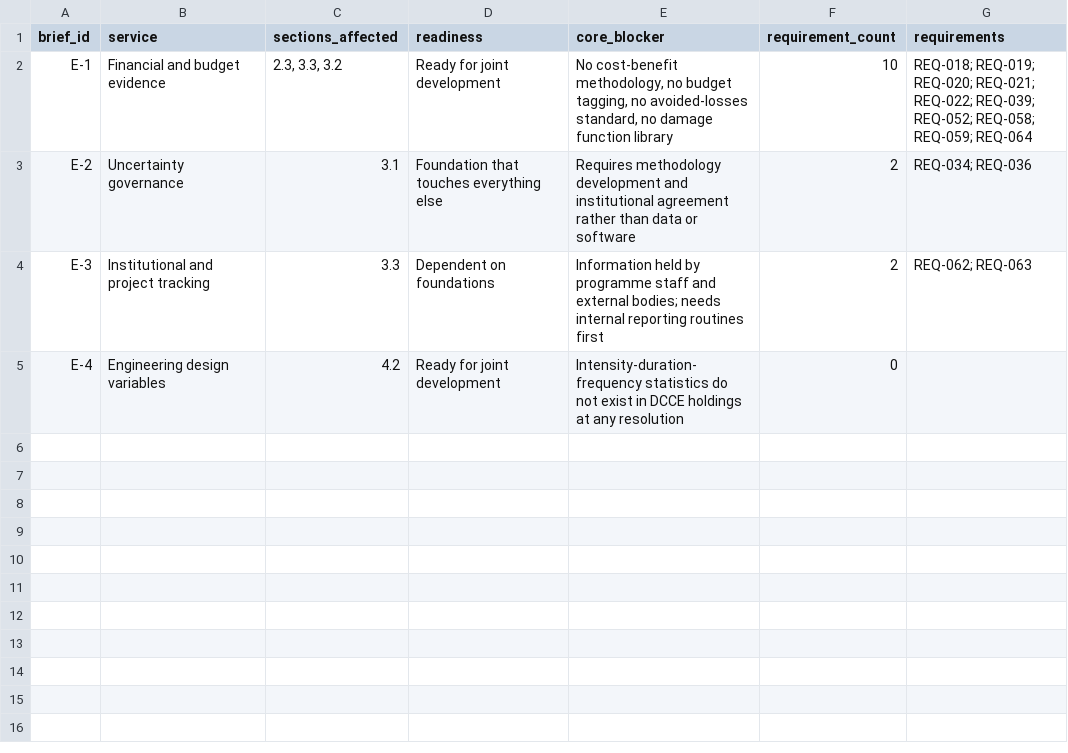
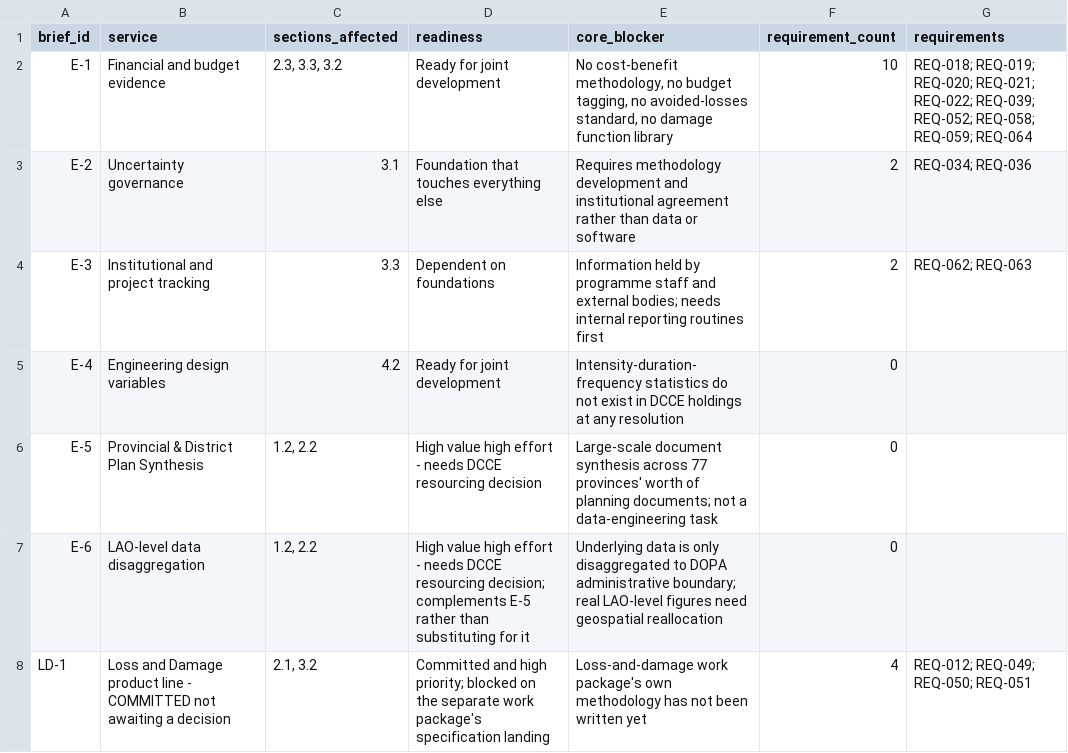
Before and after one commit to Bossax/arun-creagy, a CSV file: ψ/incubate/DCCE/CRDB/output/04_Sitemap/2026-08-12-WP4-DRD-service-briefs.csv, drawn as a sheet; the diff names each change by its address in the sheet, - before the commit and + after, or states it on an @@ line.

```diff
--- a/ψ/incubate/DCCE/CRDB/output/04_Sitemap/2026-08-12-WP4-DRD-service-briefs.csv
+++ b/ψ/incubate/DCCE/CRDB/output/04_Sitemap/2026-08-12-WP4-DRD-service-briefs.csv
+row 6: E-5 | Provincial & District Plan Synthesis | 1.2, 2.2 | High value high effort - needs DCCE resourcing decision | Large-scale document synthesis across 77 provinces' worth of planning documents; not a data-engineering task | 0
+row 7: E-6 | LAO-level data disaggregation | 1.2, 2.2 | High value high effort - needs DCCE resourcing decision; complements E-5 rather than substituting for it | Underlying data is only disaggregated to DOPA administrative boundary; real LAO-level figures need geospatial reallocation | 0
+row 8: LD-1 | Loss and Damage product line - COMMITTED not awaiting a decision | 2.1, 3.2 | Committed and high priority; blocked on the separate work package's specification landing | Loss-and-damage work package's own methodology has not been written yet | 4 | REQ-012; REQ-049; REQ-050; REQ-051
```
Also changed, not shown: ψ/incubate/DCCE/CRDB/output/04_Sitemap/2026-08-12-WP4-DRD-assets-cited.csv, ψ/incubate/DCCE/CRDB/output/04_Sitemap/2026-08-12-WP4-DRD-data-specs.csv, 7 other files.
